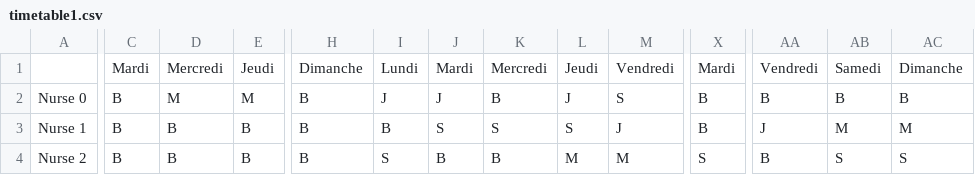
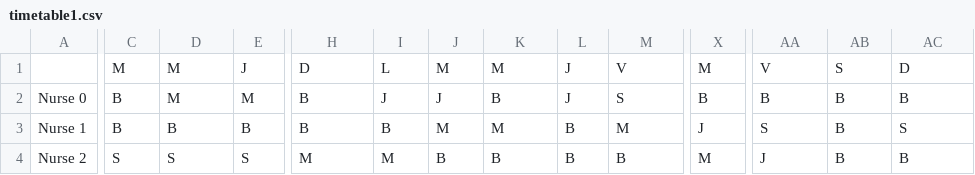
Before and after one commit to MatthiasPercelay/Model-PPC, a CSV file: timetable1.csv, drawn as a sheet; only a part is shown, gaps mark what is left out; removed rows and columns are numbered as before the commit, all else as after; rows hold the shown columns only; the diff covers the shown part only; the diff names each change by its address in the sheet, - before the commit and + after, or states it on an @@ line.

```diff
--- a/timetable1.csv
+++ b/timetable1.csv
-row 1:  | Mardi | Mercredi | Jeudi | Dimanche | Lundi | Mardi | Mercredi | Jeudi | Vendredi | Mardi | Vendredi | Samedi | Dimanche
+row 1:  | M | M | J | D | L | M | M | J | V | M | V | S | D
-J3: S
+J3: M
-K3: S
+K3: M
-L3: S
+L3: B
-M3: J
+M3: M
-X3: B
+X3: J
-AA3: J
+AA3: S
-AB3: M
+AB3: B
-AC3: M
+AC3: S
-C4: B
+C4: S
-D4: B
+D4: S
-E4: B
+E4: S
-H4: B
+H4: M
-I4: S
+I4: M
-L4: M
+L4: B
-M4: M
+M4: B
-X4: S
+X4: M
-AA4: B
+AA4: J
-AB4: S
+AB4: B
-AC4: S
+AC4: B
```
Also changed, not shown: 51 edited cells elsewhere in this file, timetable0.csv, timetable2.csv, 29 other files.
